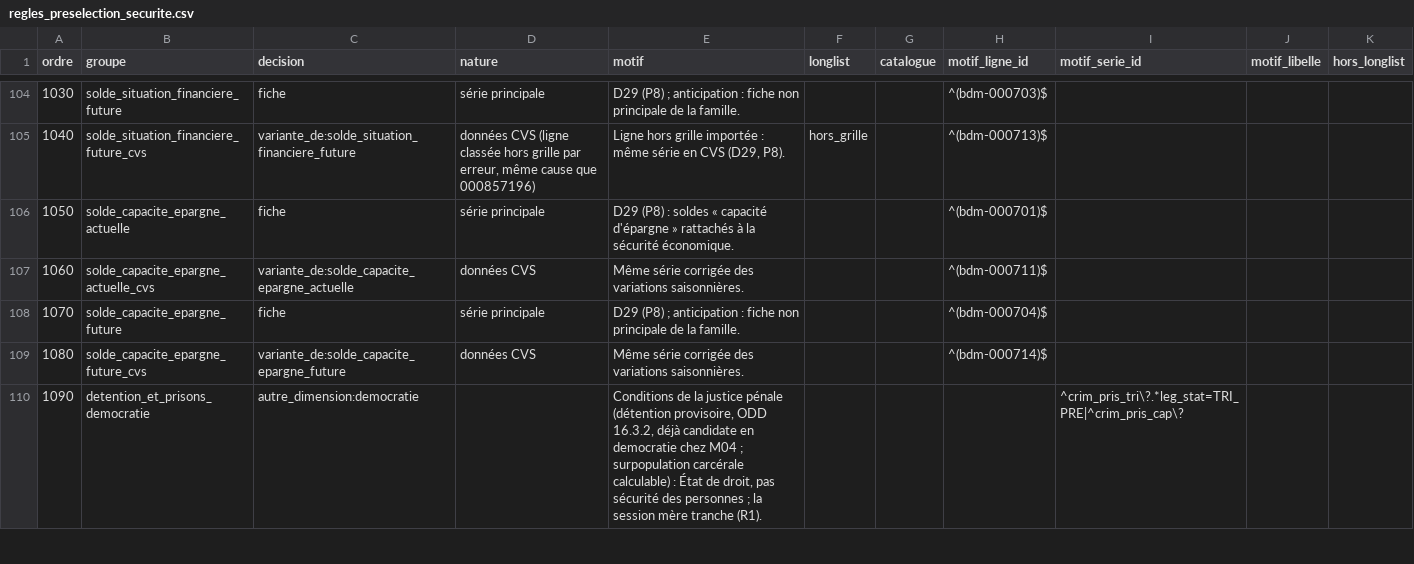
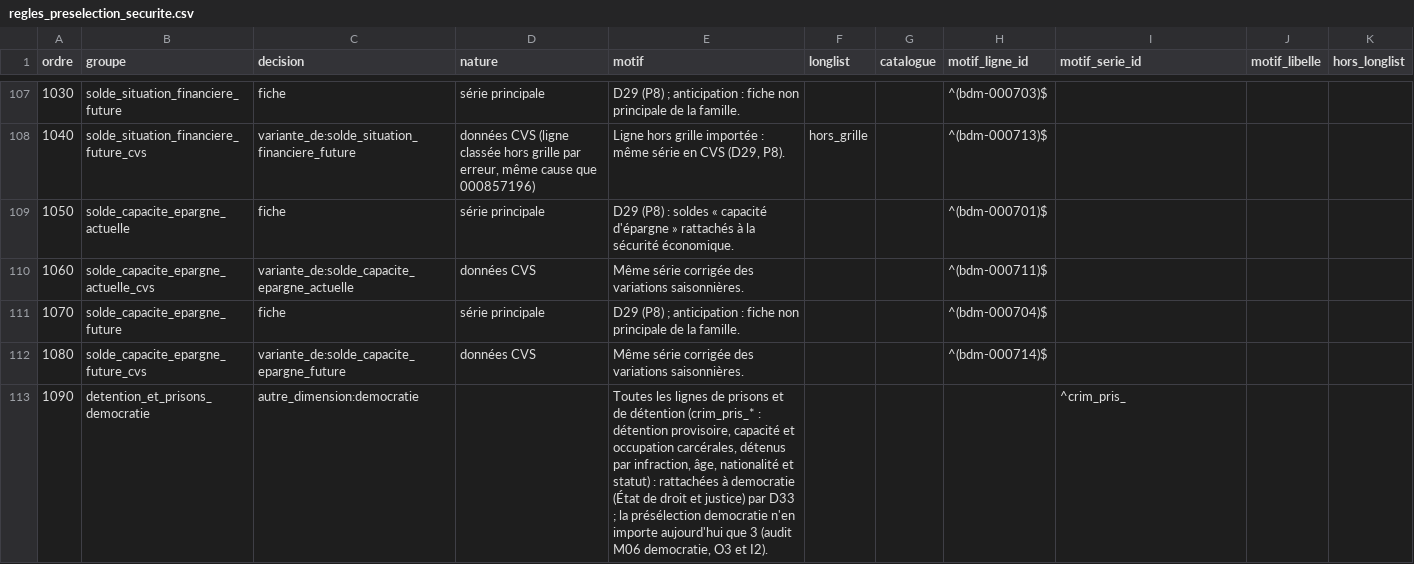
Before and after one commit to leomalherbe/prosperite, a CSV file: docs/validation/regles_preselection_securite.csv, drawn as a sheet; only a part is shown, gaps mark what is left out; the diff covers the shown part only.

```diff
--- a/docs/validation/regles_preselection_securite.csv
+++ b/docs/validation/regles_preselection_securite.csv
@@ -109,2 +112,2 @@ ordre,groupe,decision,nature,motif,longlist,catalogue,motif_ligne_id,motif_serie
 1080,solde_capacite_epargne_future_cvs,variante_de:solde_capacite_epargne_future,données CVS,Même série corrigée des variations saisonnières.,,,^(bdm-000714)$,,,
-1090,detention_et_prisons_democratie,autre_dimension:democratie,,"Conditions de la justice pénale (détention provisoire, ODD 16.3.2, déjà candidate en democratie chez M04 ; surpopulation carcérale calculable) : État de droit, pas sécurité des personnes ; la session mère tranche (R1).",,,,^crim_pris_tri\?.*leg_stat=TRI_PRE|^crim_pris_cap\?,,
+1090,detention_et_prisons_democratie,autre_dimension:democratie,,"Toutes les lignes de prisons et de détention (crim_pris_* : détention provisoire, capacité et occupation carcérales, détenus par infraction, âge, nationalité et statut) : rattachées à democratie (État de droit et justice) par D33 ; la présélection democratie n'en importe aujourd'hui que 3 (audit M06 democratie, O3 et I2).",,,,^crim_pris_,,
```
Also changed, not shown: 3 added rows and 4 edited cells elsewhere in this file, docs/validation/preselection_securite.csv, docs/validation/validation_securite.csv, 29 other files.
